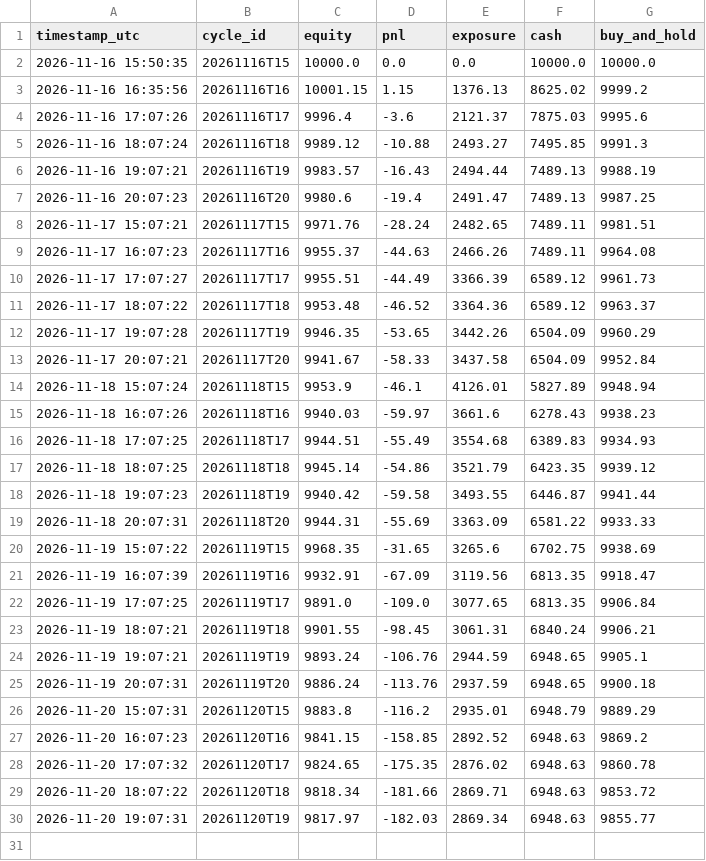
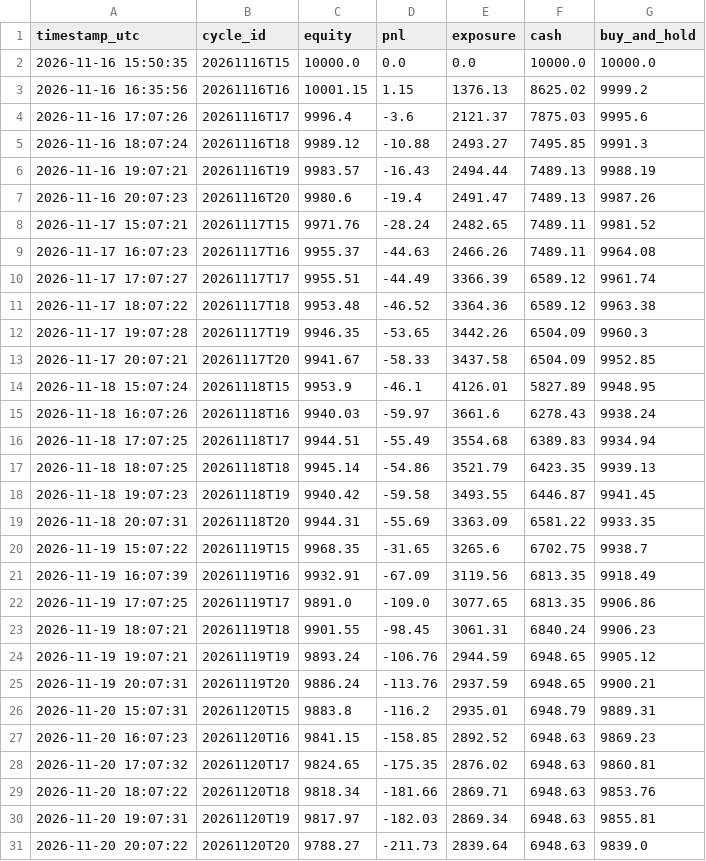
Before and after one commit to capucine-masson/paper-trading, a CSV file: web/public/data/equity.csv, drawn as a sheet.

```diff
--- a/web/public/data/equity.csv
+++ b/web/public/data/equity.csv
@@ -6,25 +6,26 @@
 2026-11-16 19:07:21,20261116T19,9983.57,-16.43,2494.44,7489.13,9988.19
-2026-11-16 20:07:23,20261116T20,9980.6,-19.4,2491.47,7489.13,9987.25
-2026-11-17 15:07:21,20261117T15,9971.76,-28.24,2482.65,7489.11,9981.51
+2026-11-16 20:07:23,20261116T20,9980.6,-19.4,2491.47,7489.13,9987.26
+2026-11-17 15:07:21,20261117T15,9971.76,-28.24,2482.65,7489.11,9981.52
 2026-11-17 16:07:23,20261117T16,9955.37,-44.63,2466.26,7489.11,9964.08
-2026-11-17 17:07:27,20261117T17,9955.51,-44.49,3366.39,6589.12,9961.73
-2026-11-17 18:07:22,20261117T18,9953.48,-46.52,3364.36,6589.12,9963.37
-2026-11-17 19:07:28,20261117T19,9946.35,-53.65,3442.26,6504.09,9960.29
-2026-11-17 20:07:21,20261117T20,9941.67,-58.33,3437.58,6504.09,9952.84
-2026-11-18 15:07:24,20261118T15,9953.9,-46.1,4126.01,5827.89,9948.94
-2026-11-18 16:07:26,20261118T16,9940.03,-59.97,3661.6,6278.43,9938.23
-2026-11-18 17:07:25,20261118T17,9944.51,-55.49,3554.68,6389.83,9934.93
-2026-11-18 18:07:25,20261118T18,9945.14,-54.86,3521.79,6423.35,9939.12
-2026-11-18 19:07:23,20261118T19,9940.42,-59.58,3493.55,6446.87,9941.44
-2026-11-18 20:07:31,20261118T20,9944.31,-55.69,3363.09,6581.22,9933.33
-2026-11-19 15:07:22,20261119T15,9968.35,-31.65,3265.6,6702.75,9938.69
-2026-11-19 16:07:39,20261119T16,9932.91,-67.09,3119.56,6813.35,9918.47
-2026-11-19 17:07:25,20261119T17,9891.0,-109.0,3077.65,6813.35,9906.84
-2026-11-19 18:07:21,20261119T18,9901.55,-98.45,3061.31,6840.24,9906.21
-2026-11-19 19:07:21,20261119T19,9893.24,-106.76,2944.59,6948.65,9905.1
-2026-11-19 20:07:31,20261119T20,9886.24,-113.76,2937.59,6948.65,9900.18
-2026-11-20 15:07:31,20261120T15,9883.8,-116.2,2935.01,6948.79,9889.29
-2026-11-20 16:07:23,20261120T16,9841.15,-158.85,2892.52,6948.63,9869.2
-2026-11-20 17:07:32,20261120T17,9824.65,-175.35,2876.02,6948.63,9860.78
-2026-11-20 18:07:22,20261120T18,9818.34,-181.66,2869.71,6948.63,9853.72
-2026-11-20 19:07:31,20261120T19,9817.97,-182.03,2869.34,6948.63,9855.77
+2026-11-17 17:07:27,20261117T17,9955.51,-44.49,3366.39,6589.12,9961.74
+2026-11-17 18:07:22,20261117T18,9953.48,-46.52,3364.36,6589.12,9963.38
+2026-11-17 19:07:28,20261117T19,9946.35,-53.65,3442.26,6504.09,9960.3
+2026-11-17 20:07:21,20261117T20,9941.67,-58.33,3437.58,6504.09,9952.85
+2026-11-18 15:07:24,20261118T15,9953.9,-46.1,4126.01,5827.89,9948.95
+2026-11-18 16:07:26,20261118T16,9940.03,-59.97,3661.6,6278.43,9938.24
+2026-11-18 17:07:25,20261118T17,9944.51,-55.49,3554.68,6389.83,9934.94
+2026-11-18 18:07:25,20261118T18,9945.14,-54.86,3521.79,6423.35,9939.13
+2026-11-18 19:07:23,20261118T19,9940.42,-59.58,3493.55,6446.87,9941.45
+2026-11-18 20:07:31,20261118T20,9944.31,-55.69,3363.09,6581.22,9933.35
+2026-11-19 15:07:22,20261119T15,9968.35,-31.65,3265.6,6702.75,9938.7
+2026-11-19 16:07:39,20261119T16,9932.91,-67.09,3119.56,6813.35,9918.49
+2026-11-19 17:07:25,20261119T17,9891.0,-109.0,3077.65,6813.35,9906.86
+2026-11-19 18:07:21,20261119T18,9901.55,-98.45,3061.31,6840.24,9906.23
+2026-11-19 19:07:21,20261119T19,9893.24,-106.76,2944.59,6948.65,9905.12
+2026-11-19 20:07:31,20261119T20,9886.24,-113.76,2937.59,6948.65,9900.21
+2026-11-20 15:07:31,20261120T15,9883.8,-116.2,2935.01,6948.79,9889.31
+2026-11-20 16:07:23,20261120T16,9841.15,-158.85,2892.52,6948.63,9869.23
+2026-11-20 17:07:32,20261120T17,9824.65,-175.35,2876.02,6948.63,9860.81
+2026-11-20 18:07:22,20261120T18,9818.34,-181.66,2869.71,6948.63,9853.76
+2026-11-20 19:07:31,20261120T19,9817.97,-182.03,2869.34,6948.63,9855.81
+2026-11-20 20:07:22,20261120T20,9788.27,-211.73,2839.64,6948.63,9839.0
```
Also changed, not shown: web/public/data/decisions.csv, 4 other files.
